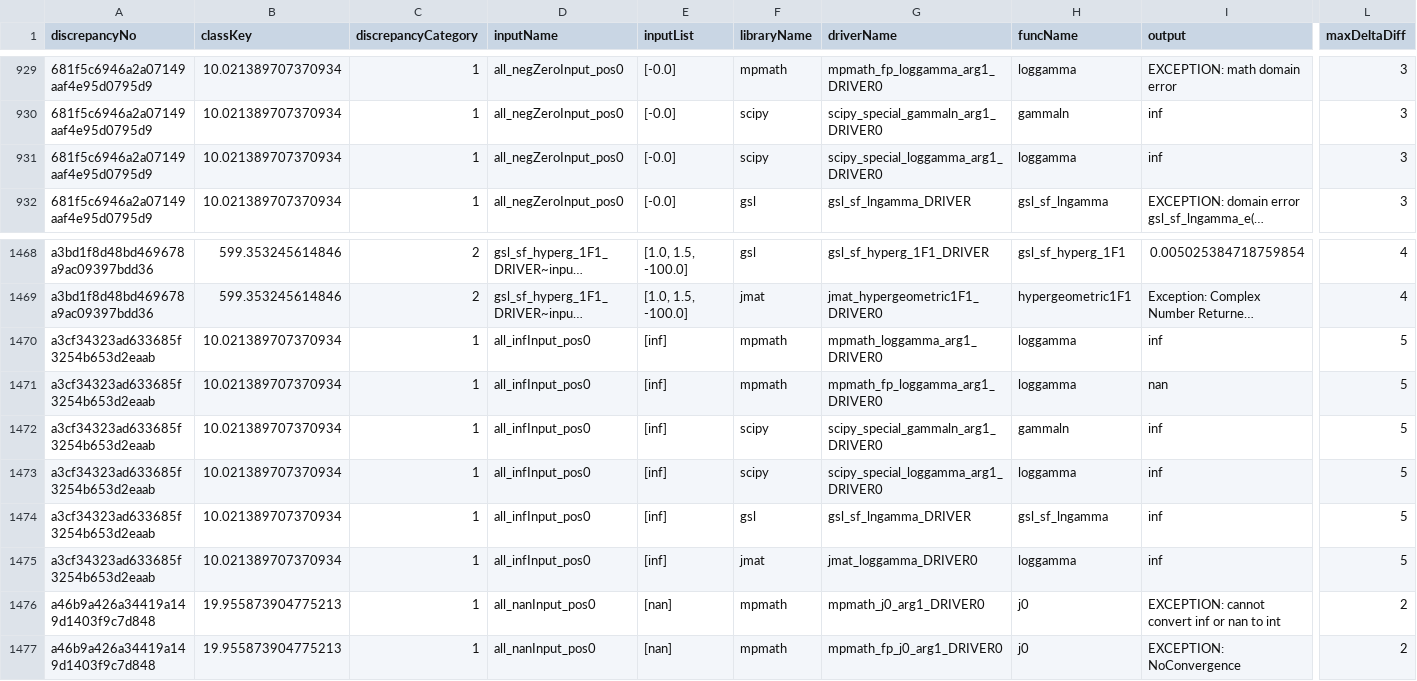
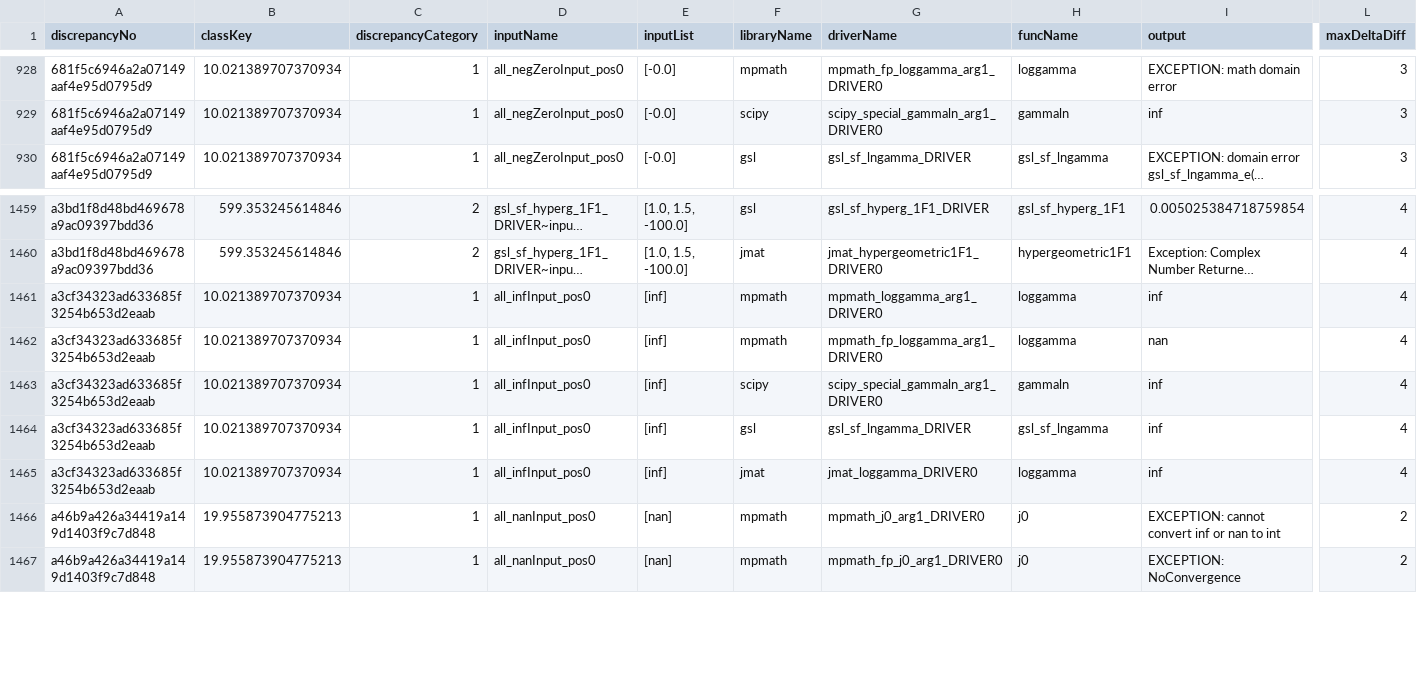
Before and after one commit to ucd-plse/FPDiff, a CSV file: frozenState/full_logs/__diffTestingResults.csv, drawn as a sheet; only a part is shown, gaps mark what is left out; long unchanged cells end in …; removed rows and columns are numbered as before the commit, all else as after; rows hold the shown columns only; the diff covers the shown part only; the diff names each change by its address in the sheet, - before the commit and + after, or states it on an @@ line.

Commit message:
added multiprocessing for diffTester component

```diff
--- a/frozenState/full_logs/__diffTestingResults.csv
+++ b/frozenState/full_logs/__diffTestingResults.csv
-row 931: 681f5c6946a2a07149aaf4e95d0795d9 | 10.021389707370934 | 1 | all_negZeroInput_pos0 | [-0.0] | scipy | scipy_special_loggamma_arg1_DRIVER0 | loggamma | inf | 3
-L1461:L1463 (maxDeltaDiff): 5
+L1461:L1463 (maxDeltaDiff): 4
-row 1473: a3cf34323ad633685f3254b653d2eaab | 10.021389707370934 | 1 | all_infInput_pos0 | [inf] | scipy | scipy_special_loggamma_arg1_DRIVER0 | loggamma | inf | 5
-L1464:L1465 (maxDeltaDiff): 5
+L1464:L1465 (maxDeltaDiff): 4
```
Also changed, not shown: 8 removed rows and 10 edited cells elsewhere in this file, frozenState/full_logs/equivalenceClasses.csv, frozenState/full_logs/reducedDiffTestingResults.csv, 6 other files.
